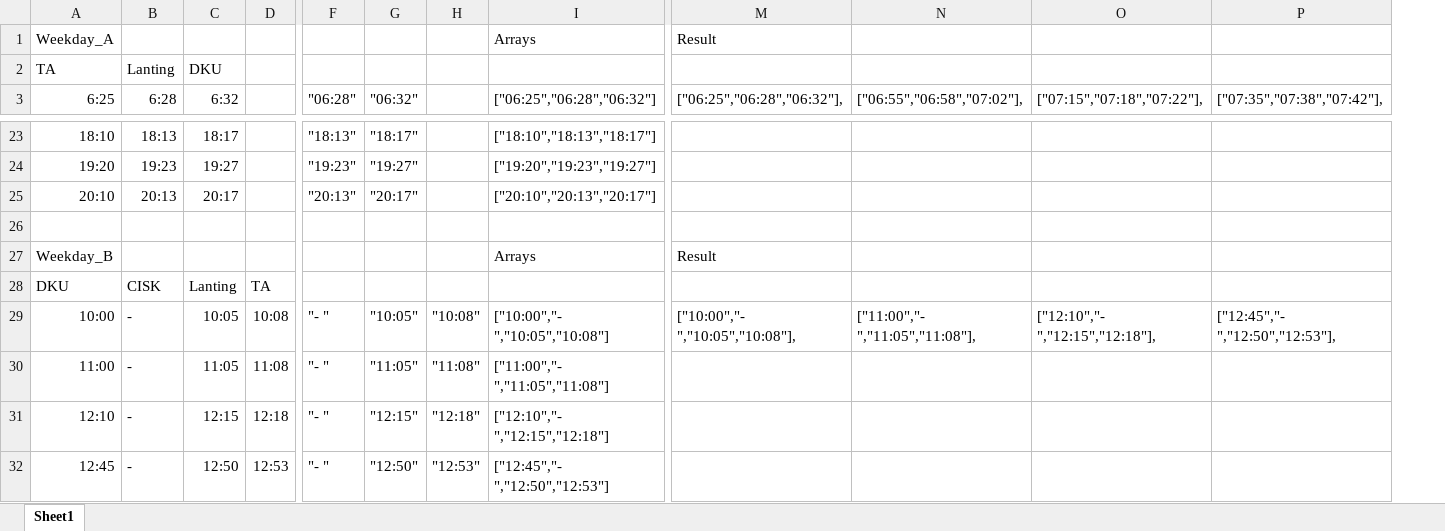
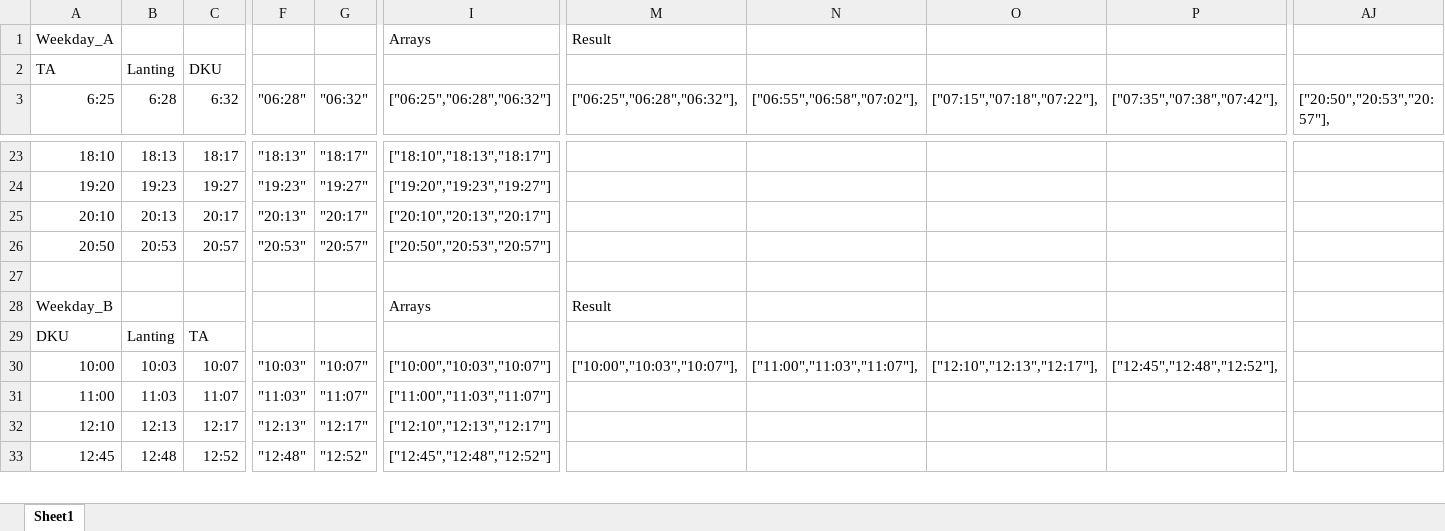
Before and after one commit to dku-gallinula/shuttle_schedule, an Excel workbook: schedule.xlsx, sheet Sheet1, drawn as a sheet; only a part is shown, gaps mark what is left out; values as stored, in another font and other column widths than the file's, no borders; removed rows and columns are numbered as before the commit, all else as after; rows hold the shown columns only; the diff covers the shown part only; the diff names each change by its address in the sheet, - before the commit and + after, or states it on an @@ line.

```diff
--- a/schedule.xlsx (sheet Sheet1)
+++ b/schedule.xlsx (sheet Sheet1)
-column D, rows 28-32: TA | 10:08 | 11:08 | 12:18 | 12:53
-column H, rows 29-32: "10:08" | "11:08" | "12:18" | "12:53"
+column AJ (["20:50","20:53","20:57"],), empty
+row 26: 20:50 | 20:53 | 20:57 | "20:53" | "20:57" | ["20:50","20:53","20:57"]
-B29 (6:28): CISK
+B29 (6:28): Lanting
-C29 (6:32): Lanting
+C29 (6:32): TA
-B30 (6:28): -
+B30 (6:28): 10:03
-C30 (6:32): 10:05
+C30 (6:32): 10:07
-F30 ("06:28"): "- "
+F30 ("06:28"): "10:03"
-G30 ("06:32"): "10:05"
+G30 ("06:32"): "10:07"
-I30 (["06:25","06:28","06:32"]): ["10:00","- ","10:05","10:08"]
+I30 (["06:25","06:28","06:32"]): ["10:00","10:03","10:07"]
-M30 (["06:25","06:28","06:32"],): ["10:00","- ","10:05","10:08"],
+M30 (["06:25","06:28","06:32"],): ["10:00","10:03","10:07"],
-N30 (["06:55","06:58","07:02"],): ["11:00","- ","11:05","11:08"],
+N30 (["06:55","06:58","07:02"],): ["11:00","11:03","11:07"],
-O30 (["07:15","07:18","07:22"],): ["12:10","- ","12:15","12:18"],
+O30 (["07:15","07:18","07:22"],): ["12:10","12:13","12:17"],
-P30 (["07:35","07:38","07:42"],): ["12:45","- ","12:50","12:53"],
+P30 (["07:35","07:38","07:42"],): ["12:45","12:48","12:52"],
-B31 (6:28): -
+B31 (6:28): 11:03
-C31 (6:32): 11:05
+C31 (6:32): 11:07
-F31 ("06:28"): "- "
+F31 ("06:28"): "11:03"
-G31 ("06:32"): "11:05"
+G31 ("06:32"): "11:07"
-I31 (["06:25","06:28","06:32"]): ["11:00","- ","11:05","11:08"]
+I31 (["06:25","06:28","06:32"]): ["11:00","11:03","11:07"]
-B32 (6:28): -
+B32 (6:28): 12:13
-C32 (6:32): 12:15
+C32 (6:32): 12:17
-F32 ("06:28"): "- "
+F32 ("06:28"): "12:13"
-G32 ("06:32"): "12:15"
+G32 ("06:32"): "12:17"
-I32 (["06:25","06:28","06:32"]): ["12:10","- ","12:15","12:18"]
+I32 (["06:25","06:28","06:32"]): ["12:10","12:13","12:17"]
-B33 (6:28): -
+B33 (6:28): 12:48
-C33 (6:32): 12:50
+C33 (6:32): 12:52
-F33 ("06:28"): "- "
+F33 ("06:28"): "12:48"
-G33 ("06:32"): "12:50"
+G33 ("06:32"): "12:52"
-I33 (["06:25","06:28","06:32"]): ["12:45","- ","12:50","12:53"]
+I33 (["06:25","06:28","06:32"]): ["12:45","12:48","12:52"]
```
Also changed, not shown: 2 added rows, 1 removed row, 2 added columns and 184 edited cells elsewhere in this sheet, formulas that keep their value, 23 other files.
